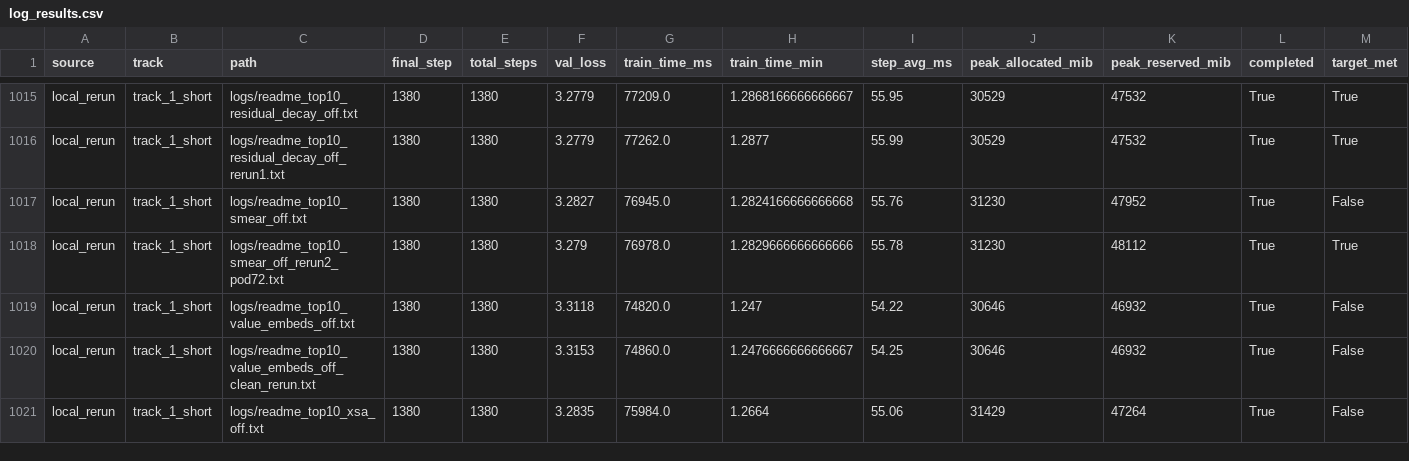
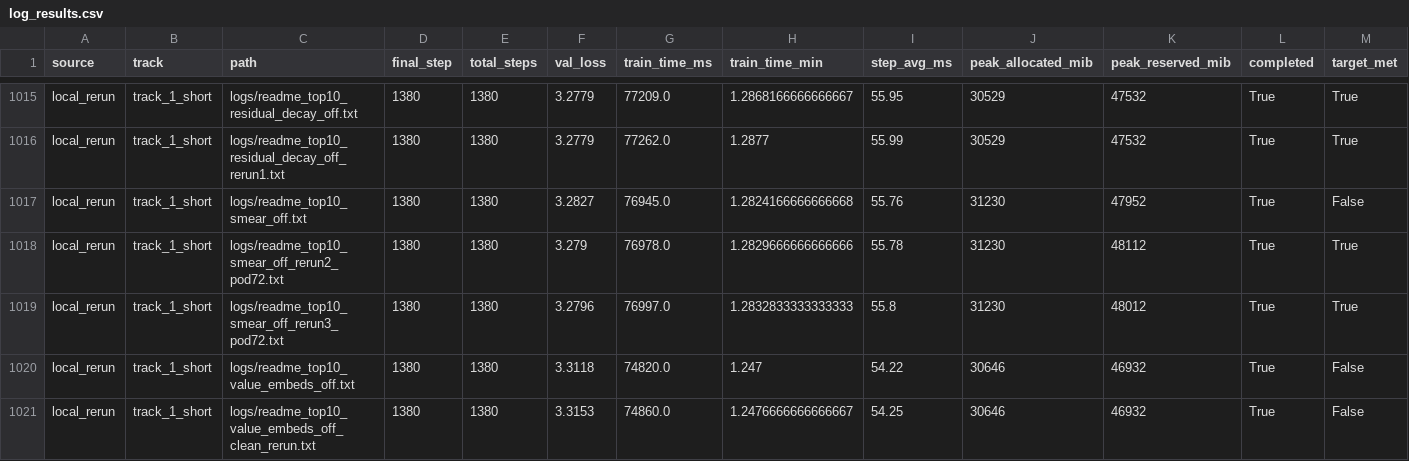
Before and after one commit to novitalabs/modded-nanogpt, a CSV file: experiments/results/log_results.csv, drawn as a sheet; only a part is shown, gaps mark what is left out; the shorter side is filled out with more unchanged rows.

```diff
--- a/experiments/results/log_results.csv
+++ b/experiments/results/log_results.csv
@@ -1018,2 +1018,3 @@ local_rerun,track_1_short,logs/readme_top10_smear_off.txt,1380,1380,3.2827,76945
 local_rerun,track_1_short,logs/readme_top10_smear_off_rerun2_pod72.txt,1380,1380,3.279,76978.0,1.2829666666666666,55.78,31230,48112,True,True
+local_rerun,track_1_short,logs/readme_top10_smear_off_rerun3_pod72.txt,1380,1380,3.2796,76997.0,1.2832833333333333,55.8,31230,48012,True,True
 local_rerun,track_1_short,logs/readme_top10_value_embeds_off.txt,1380,1380,3.3118,74820.0,1.247,54.22,30646,46932,True,False
```
Also changed, not shown: experiments/results/local_reruns.csv, experiments/results/readme_top10_ablation_results.csv, 4 other files.
